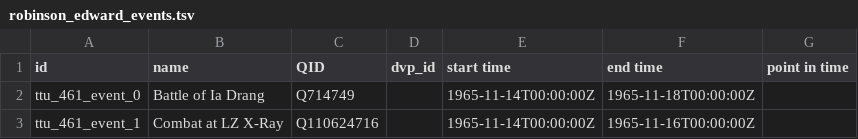
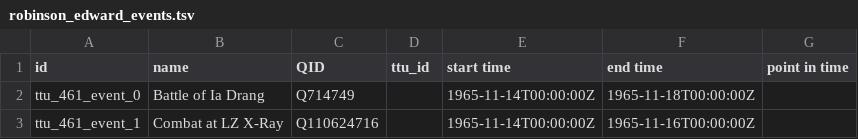
Before and after one commit to Dartmouth-Digital-History-Initiative/VNCA-Encoding, a TSV file: tsv/robinson_edward_events.tsv, drawn as a sheet; only a part is shown.

Commit message:
Update robinson_edward_events.tsv

```diff
--- a/tsv/robinson_edward_events.tsv
+++ b/tsv/robinson_edward_events.tsv
@@ -1,2 +1,2 @@
-id	name	QID	dvp_id	start time	end time	point in time
+id	name	QID	ttu_id	start time	end time	point in time
 ttu_461_event_0	Battle of Ia Drang	Q714749		1965-11-14T00:00:00Z	1965-11-18T00:00:00Z	
```
